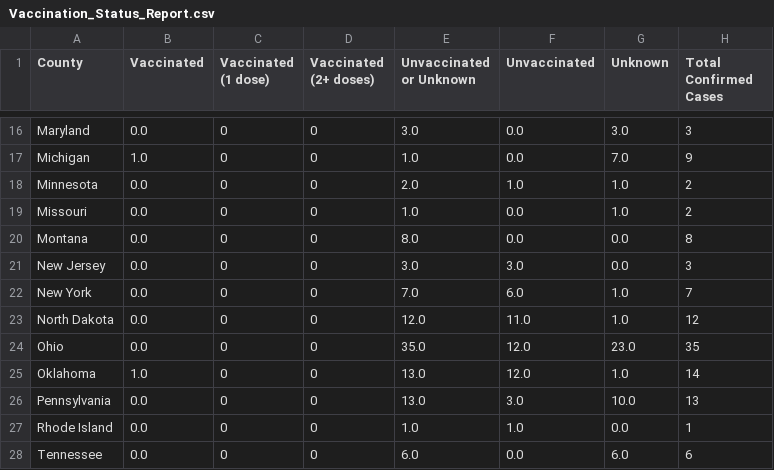
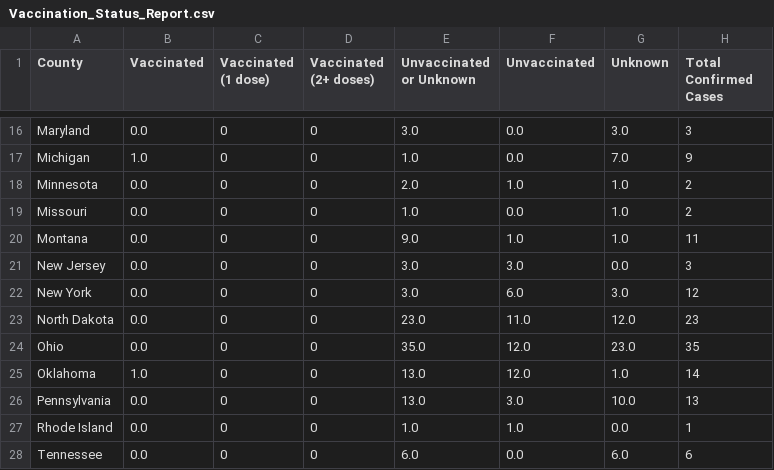
Before and after one commit to JHU-Measles-Tracking-Team/measles_US_data, a CSV file: Vaccination_Status_Report.csv, drawn as a sheet; only a part is shown, gaps mark what is left out; the diff covers the shown part only.

```diff
--- a/Vaccination_Status_Report.csv
+++ b/Vaccination_Status_Report.csv
@@ -19,6 +19,6 @@ Minnesota,0.0,0,0,2.0,1.0,1.0,2
 Missouri,0.0,0,0,1.0,0.0,1.0,2
-Montana,0.0,0,0,8.0,0.0,0.0,8
+Montana,0.0,0,0,9.0,1.0,1.0,11
 New Jersey,0.0,0,0,3.0,3.0,0.0,3
-New York,0.0,0,0,7.0,6.0,1.0,7
-North Dakota,0.0,0,0,12.0,11.0,1.0,12
+New York,0.0,0,0,3.0,6.0,3.0,12
+North Dakota,0.0,0,0,23.0,11.0,12.0,23
 Ohio,0.0,0,0,35.0,12.0,23.0,35
```
Also changed, not shown: 32 edited cells elsewhere in this file, Top_states_time_series.csv, measles_US_cases.csv, 2 other files.
